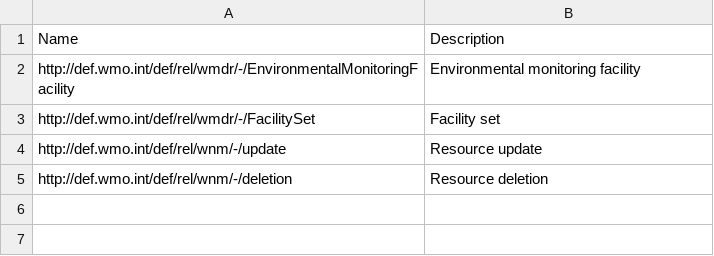
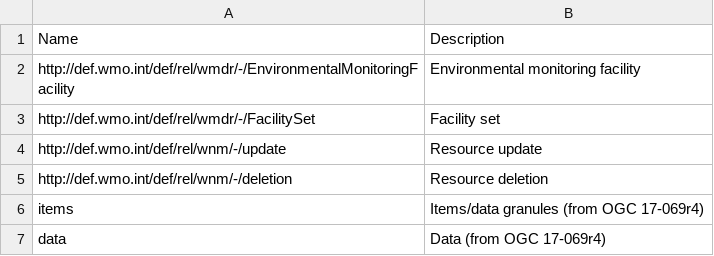
Before and after one commit to wmo-im/wcmp2-codelists, a CSV file: codelists/link-type.csv, drawn as a sheet.

Commit message:
add selected link relations from OGC 17-069r4

```diff
--- a/codelists/link-type.csv
+++ b/codelists/link-type.csv
@@ -5 +5,3 @@ http://def.wmo.int/def/rel/wnm/-/update,Resource update
 http://def.wmo.int/def/rel/wnm/-/deletion,Resource deletion
+items,Items/data granules (from OGC 17-069r4)
+data,Data (from OGC 17-069r4)
```
